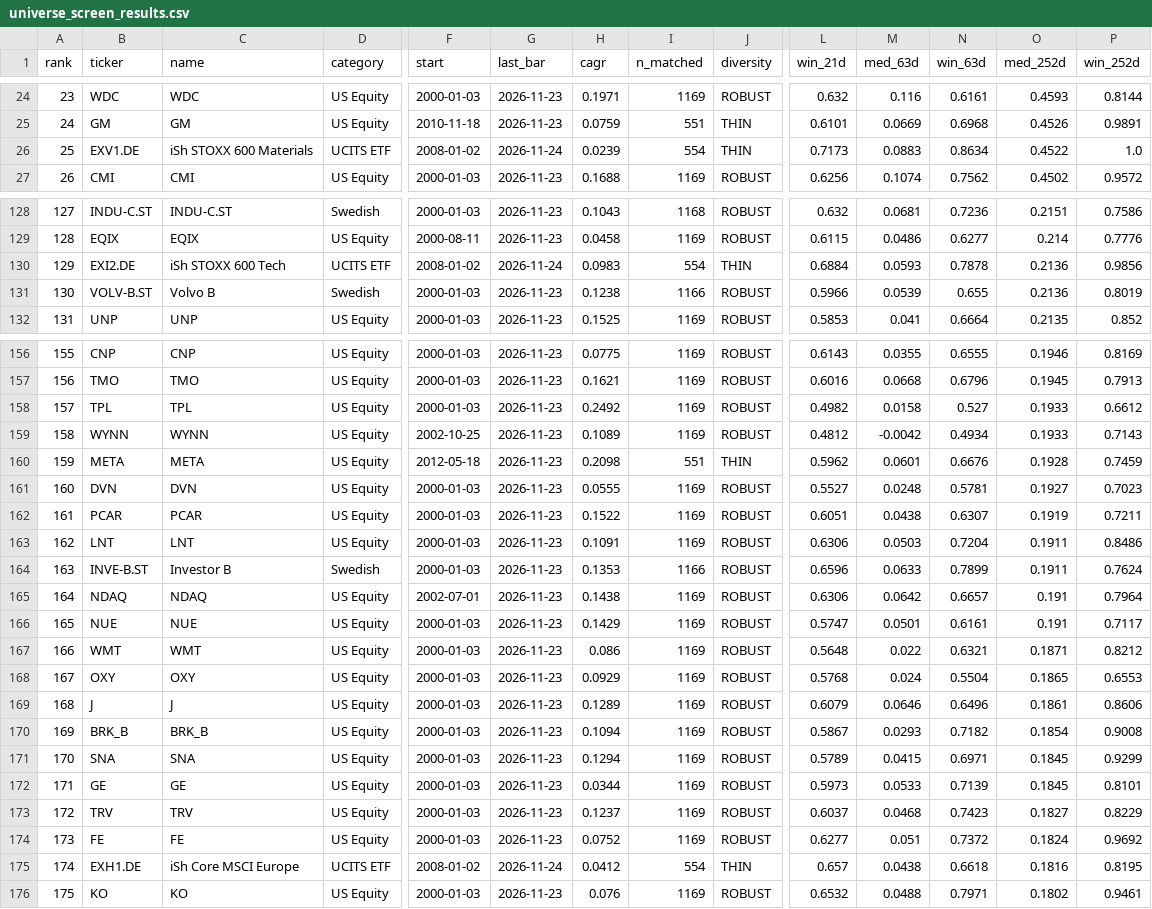
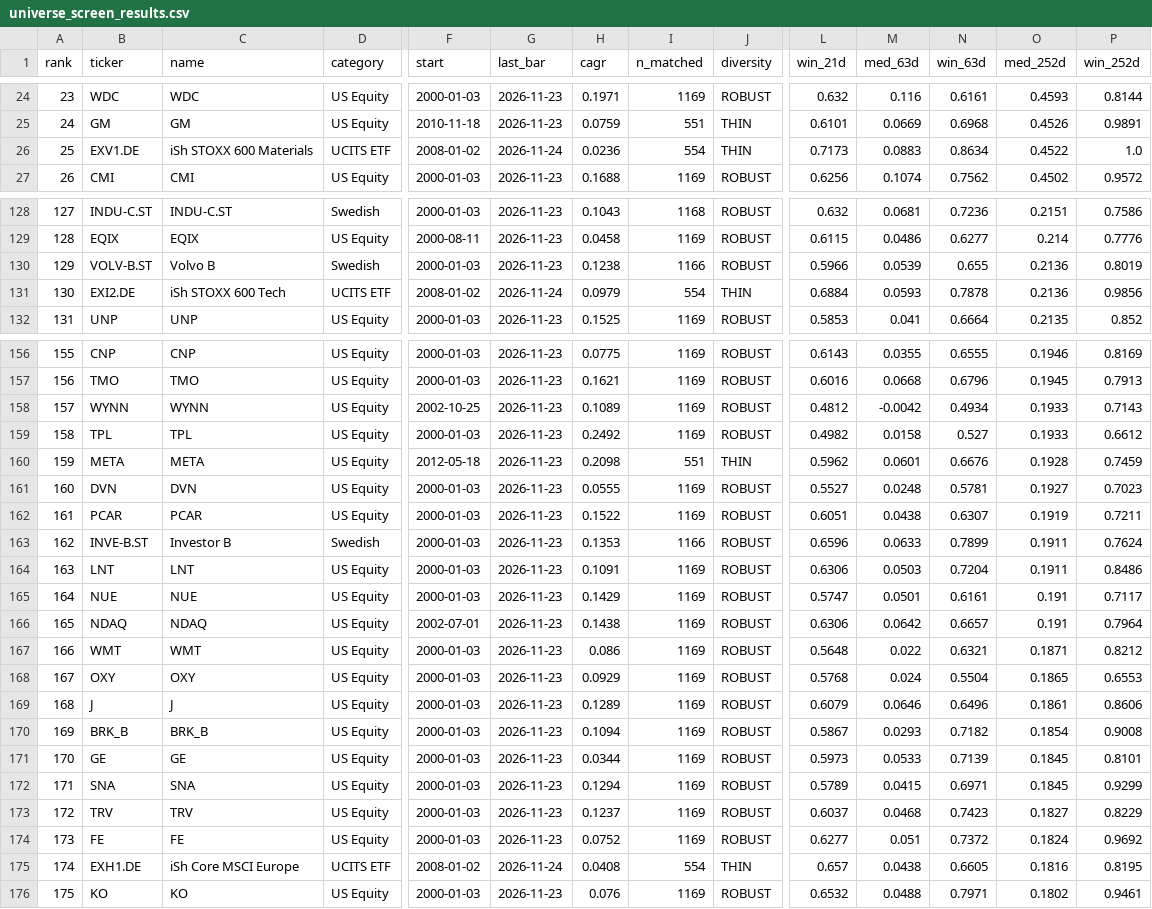
Before and after one commit to LukasGLars/asset_universe, a CSV file: universe_screen_results.csv, drawn as a sheet; only a part is shown, gaps mark what is left out; removed rows and columns are numbered as before the commit, all else as after; rows hold the shown columns only; the diff covers the shown part only; the diff names each change by its address in the sheet, - before the commit and + after, or states it on an @@ line.

```diff
--- a/universe_screen_results.csv
+++ b/universe_screen_results.csv
-H26 (cagr): 0.0239
+H26 (cagr): 0.0236
@@ column A (rank) renumbered between rows 46 and 538 @@
-row 130: 129 | EXI2.DE | iSh STOXX 600 Tech | UCITS ETF | 2008-01-02 | 2026-11-24 | 0.0983 | 554 | THIN | 0.6884 | 0.0593 | 0.7878 | 0.2136 | 0.9856
+row 131: 130 | EXI2.DE | iSh STOXX 600 Tech | UCITS ETF | 2008-01-02 | 2026-11-24 | 0.0979 | 554 | THIN | 0.6884 | 0.0593 | 0.7878 | 0.2136 | 0.9856
@@ row 159 moved to row 158: 157 @@
@@ row 164 moved to row 163: 162 @@
@@ row 166 moved to row 165: 164 @@
@@ row 172 moved to row 171: 170 @@
-H175 (cagr): 0.0412
+H175 (cagr): 0.0408
-N175 (win_63d): 0.6618
+N175 (win_63d): 0.6605
```
Also changed, not shown: 19 moved rows and 15 edited cells elsewhere in this file, comparison_results/peer_valuation_history.csv, 1 other file.
